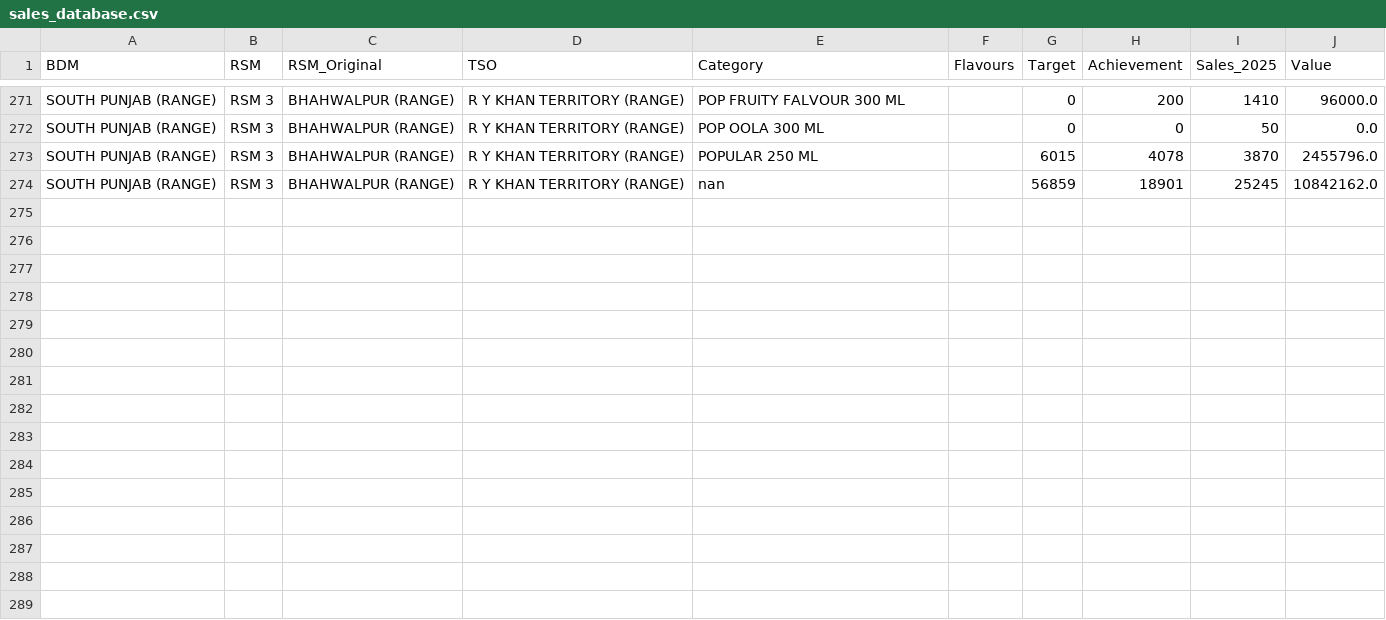
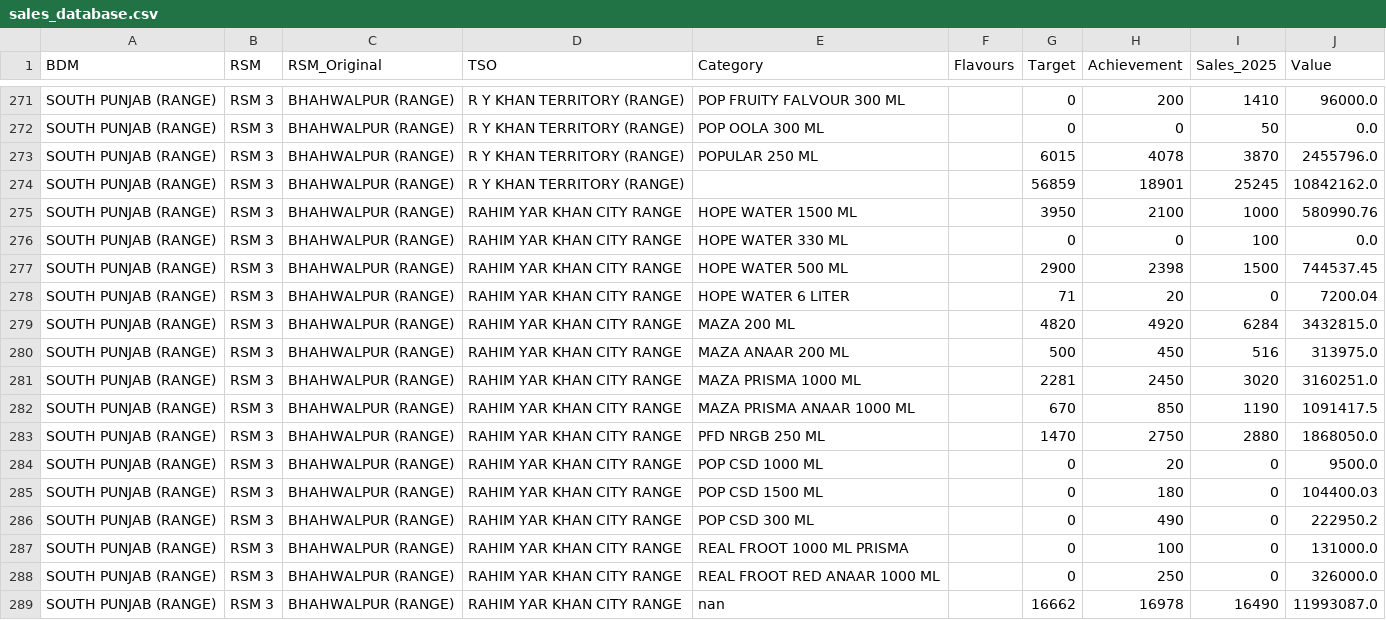
Before and after one commit to adeelrashid12/popular-dashboard, a CSV file: sales_database.csv, drawn as a sheet; only a part is shown, gaps mark what is left out.

Commit message:
Auto-update sales database

```diff
--- a/sales_database.csv
+++ b/sales_database.csv
@@ -273,2 +273,17 @@ SOUTH PUNJAB (RANGE),RSM 3,BHAHWALPUR (RANGE),R Y KHAN TERRITORY (RANGE),POP OOL
 SOUTH PUNJAB (RANGE),RSM 3,BHAHWALPUR (RANGE),R Y KHAN TERRITORY (RANGE),POPULAR 250 ML,,6015,4078,3870,2455796.0
-SOUTH PUNJAB (RANGE),RSM 3,BHAHWALPUR (RANGE),R Y KHAN TERRITORY (RANGE),nan,,56859,18901,25245,10842162.0
+SOUTH PUNJAB (RANGE),RSM 3,BHAHWALPUR (RANGE),R Y KHAN TERRITORY (RANGE),,,56859,18901,25245,10842162.0
+SOUTH PUNJAB (RANGE),RSM 3,BHAHWALPUR (RANGE),RAHIM YAR KHAN CITY RANGE,HOPE WATER 1500 ML,,3950,2100,1000,580990.76
+SOUTH PUNJAB (RANGE),RSM 3,BHAHWALPUR (RANGE),RAHIM YAR KHAN CITY RANGE,HOPE WATER 330 ML,,0,0,100,0.0
+SOUTH PUNJAB (RANGE),RSM 3,BHAHWALPUR (RANGE),RAHIM YAR KHAN CITY RANGE,HOPE WATER 500 ML,,2900,2398,1500,744537.45
+SOUTH PUNJAB (RANGE),RSM 3,BHAHWALPUR (RANGE),RAHIM YAR KHAN CITY RANGE,HOPE WATER 6 LITER,,71,20,0,7200.04
+SOUTH PUNJAB (RANGE),RSM 3,BHAHWALPUR (RANGE),RAHIM YAR KHAN CITY RANGE,MAZA 200 ML,,4820,4920,6284,3432815.0
+SOUTH PUNJAB (RANGE),RSM 3,BHAHWALPUR (RANGE),RAHIM YAR KHAN CITY RANGE,MAZA ANAAR 200 ML,,500,450,516,313975.0
+SOUTH PUNJAB (RANGE),RSM 3,BHAHWALPUR (RANGE),RAHIM YAR KHAN CITY RANGE,MAZA PRISMA 1000 ML,,2281,2450,3020,3160251.0
+SOUTH PUNJAB (RANGE),RSM 3,BHAHWALPUR (RANGE),RAHIM YAR KHAN CITY RANGE,MAZA PRISMA ANAAR 1000 ML,,670,850,1190,1091417.5
+SOUTH PUNJAB (RANGE),RSM 3,BHAHWALPUR (RANGE),RAHIM YAR KHAN CITY RANGE,PFD NRGB 250 ML,,1470,2750,2880,1868050.0
+SOUTH PUNJAB (RANGE),RSM 3,BHAHWALPUR (RANGE),RAHIM YAR KHAN CITY RANGE,POP CSD 1000 ML,,0,20,0,9500.0
+SOUTH PUNJAB (RANGE),RSM 3,BHAHWALPUR (RANGE),RAHIM YAR KHAN CITY RANGE,POP CSD 1500 ML,,0,180,0,104400.03
+SOUTH PUNJAB (RANGE),RSM 3,BHAHWALPUR (RANGE),RAHIM YAR KHAN CITY RANGE,POP CSD 300 ML,,0,490,0,222950.2
+SOUTH PUNJAB (RANGE),RSM 3,BHAHWALPUR (RANGE),RAHIM YAR KHAN CITY RANGE,REAL FROOT 1000 ML PRISMA,,0,100,0,131000.0
+SOUTH PUNJAB (RANGE),RSM 3,BHAHWALPUR (RANGE),RAHIM YAR KHAN CITY RANGE,REAL FROOT RED ANAAR 1000 ML,,0,250,0,326000.0
+SOUTH PUNJAB (RANGE),RSM 3,BHAHWALPUR (RANGE),RAHIM YAR KHAN CITY RANGE,nan,,16662,16978,16490,11993087.0
```
